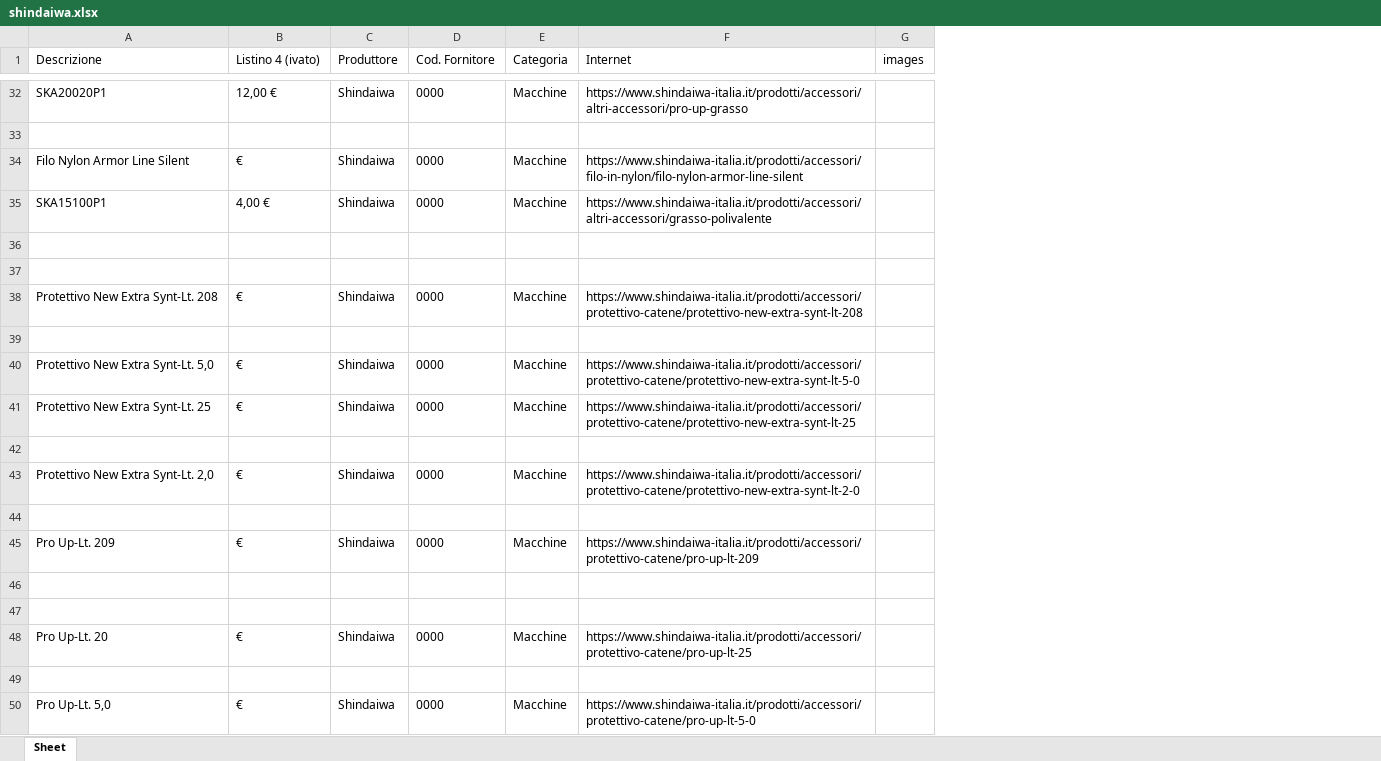
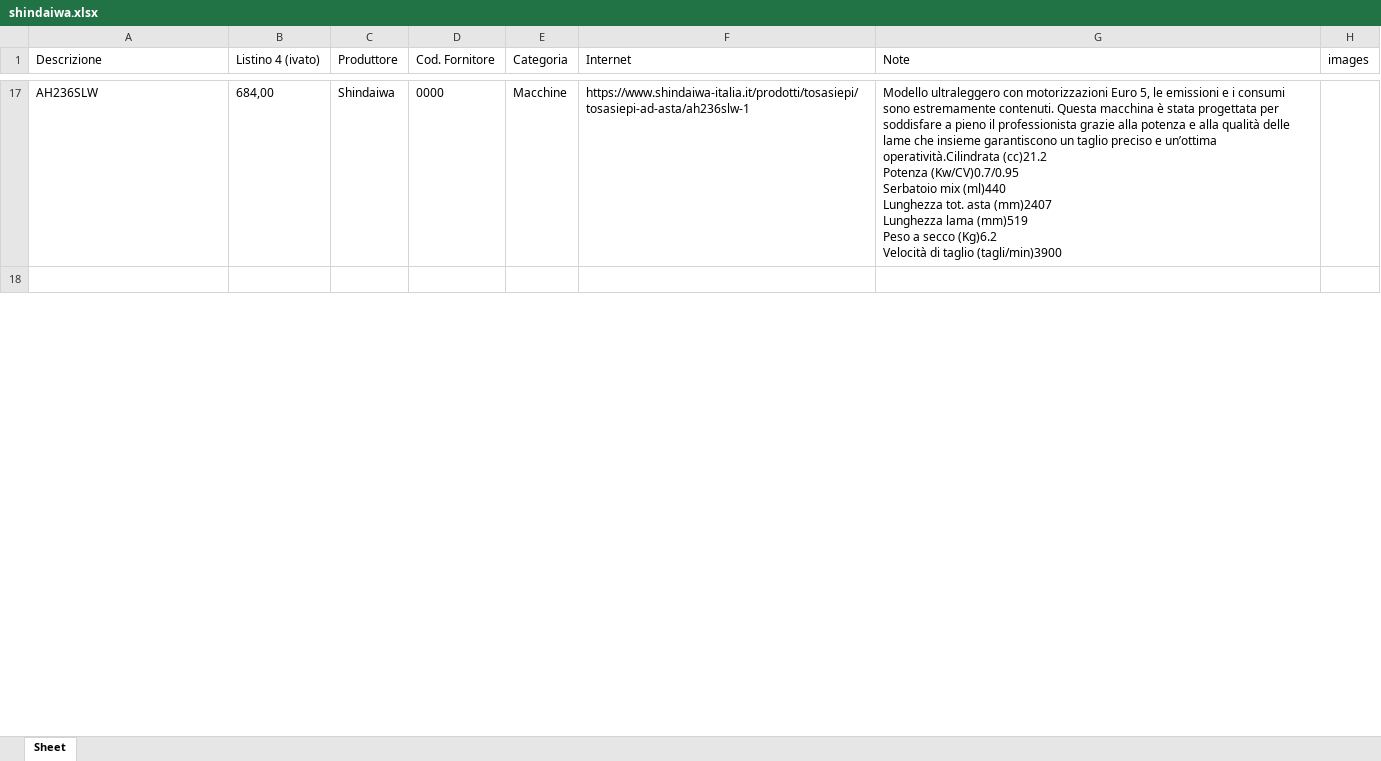
Before and after one commit to Funkwarrior/Tempoverde-Scraper, an Excel workbook: tempoverde/shindaiwa.xlsx, sheet Sheet, drawn as a sheet; only a part is shown, gaps mark what is left out; values as stored, in another font and other column widths than the file's, no borders; removed rows and columns are numbered as before the commit, all else as after; ↵ is a line break in a cell; the diff covers the shown part only; the diff names each change by its address in the sheet, - before the commit and + after, or states it on an @@ line.

Commit message:
shindaiwa

```diff
--- a/tempoverde/shindaiwa.xlsx (sheet Sheet)
+++ b/tempoverde/shindaiwa.xlsx (sheet Sheet)
+column G (Note), row 17: Modello ultraleggero con motorizzazioni Euro 5, le emissioni e i consumi sono estremamente contenuti. Questa macchina è stata progettata per soddisfare a pieno il professionista grazie alla potenza e alla qualità delle lame che insieme garantiscono un taglio preciso e un’ottima operatività.Cilindrata (cc)21.2 ↵ Potenza (Kw/CV)0.7/0.95 ↵ Serbatoio mix (ml)440 ↵ Lunghezza tot. asta (mm)2407 ↵ Lunghezza lama (mm)519 ↵ Peso a secco (Kg)6.2 ↵ Velocità di taglio (tagli/min)3900
-A17 (Descrizione): SKA20020P1
+A17 (Descrizione): AH236SLW
-B17 (Listino 4 (ivato)): 12,00 €
+B17 (Listino 4 (ivato)): 684,00
-F17 (Internet): https://www.shindaiwa-italia.it/prodotti/accessori/altri-accessori/pro-up-grasso
+F17 (Internet): https://www.shindaiwa-italia.it/prodotti/tosasiepi/tosasiepi-ad-asta/ah236slw-1
-row 34: Filo Nylon Armor Line Silent | € | Shindaiwa | 0000 | Macchine | https://www.shindaiwa-italia.it/prodotti/accessori/filo-in-nylon/filo-nylon-armor-line-silent
-row 35: SKA15100P1 | 4,00 € | Shindaiwa | 0000 | Macchine | https://www.shindaiwa-italia.it/prodotti/accessori/altri-accessori/grasso-polivalente
-row 36: (empty)
-row 37: (empty)
-row 38: Protettivo New Extra Synt-Lt. 208 | € | Shindaiwa | 0000 | Macchine | https://www.shindaiwa-italia.it/prodotti/accessori/protettivo-catene/protettivo-new-extra-synt-lt-208
-row 39: (empty)
-row 40: Protettivo New Extra Synt-Lt. 5,0 | € | Shindaiwa | 0000 | Macchine | https://www.shindaiwa-italia.it/prodotti/accessori/protettivo-catene/protettivo-new-extra-synt-lt-5-0
-row 41: Protettivo New Extra Synt-Lt. 25 | € | Shindaiwa | 0000 | Macchine | https://www.shindaiwa-italia.it/prodotti/accessori/protettivo-catene/protettivo-new-extra-synt-lt-25
-row 42: (empty)
-row 43: Protettivo New Extra Synt-Lt. 2,0 | € | Shindaiwa | 0000 | Macchine | https://www.shindaiwa-italia.it/prodotti/accessori/protettivo-catene/protettivo-new-extra-synt-lt-2-0
-row 44: (empty)
-row 45: Pro Up-Lt. 209 | € | Shindaiwa | 0000 | Macchine | https://www.shindaiwa-italia.it/prodotti/accessori/protettivo-catene/pro-up-lt-209
-row 46: (empty)
-row 47: (empty)
-row 48: Pro Up-Lt. 20 | € | Shindaiwa | 0000 | Macchine | https://www.shindaiwa-italia.it/prodotti/accessori/protettivo-catene/pro-up-lt-25
-row 49: (empty)
-row 50: Pro Up-Lt. 5,0 | € | Shindaiwa | 0000 | Macchine | https://www.shindaiwa-italia.it/prodotti/accessori/protettivo-catene/pro-up-lt-5-0
```
Also changed, not shown: 165 added rows, 138 removed rows, 12 moved rows and 53 edited cells elsewhere in this sheet, 3 other files.
